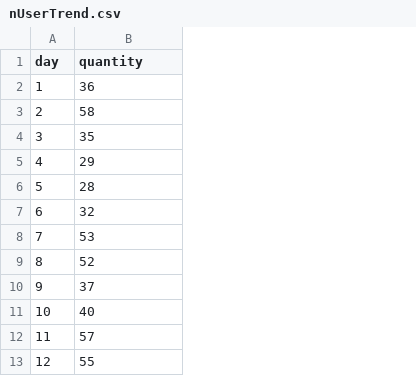
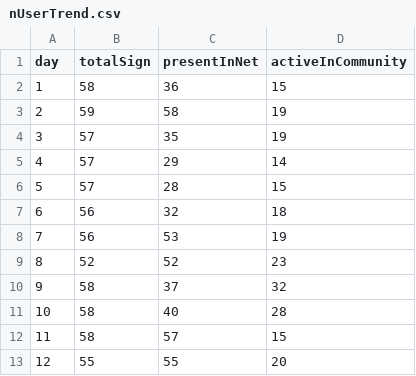
Before and after one commit to Villone96/MMORPG-Game-Analysis, a CSV file: Dash/SingleCommunityStudy/CSVFILE/nUserTrend.csv, drawn as a sheet; only a part is shown; addresses are those after the commit; the diff names each change by its address in the sheet, - before the commit and + after, or states it on an @@ line.

```diff
--- a/Dash/SingleCommunityStudy/CSVFILE/nUserTrend.csv
+++ b/Dash/SingleCommunityStudy/CSVFILE/nUserTrend.csv
+column B (totalSign), rows 2-13: 58 | 59 | 57 | 57 | 57 | 56 | 56 | 52 | 58 | 58 | 58 | 55
+column D (activeInCommunity), rows 2-13: 15 | 19 | 19 | 14 | 15 | 18 | 19 | 23 | 32 | 28 | 15 | 20
-C1: quantity
+C1: presentInNet
```
Also changed, not shown: 7 other files.
